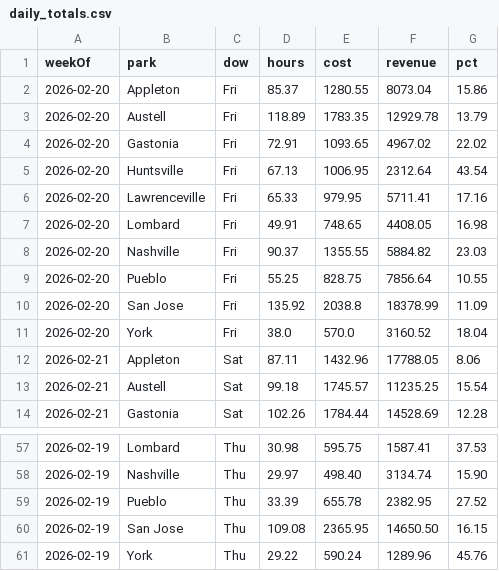
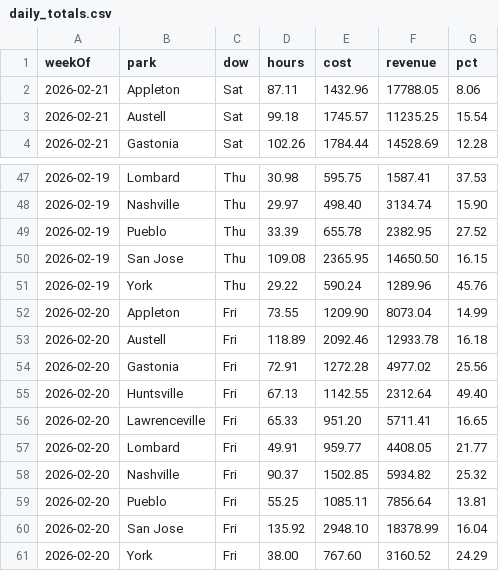
Before and after one commit to cryback/amglabor, a CSV file: data/daily_totals.csv, drawn as a sheet; only a part is shown, gaps mark what is left out; removed rows and columns are numbered as before the commit, all else as after; the diff names each change by its address in the sheet, - before the commit and + after, or states it on an @@ line.

Commit message:
Update 10 Fri labor data: Appleton, Austell, Gastonia, Huntsville, Lawrenceville, Lombard, Nashville, Pueblo, San Jose, York

```diff
--- a/data/daily_totals.csv
+++ b/data/daily_totals.csv
-row 2: 2026-02-20 | Appleton | Fri | 85.37 | 1280.55 | 8073.04 | 15.86
-row 3: 2026-02-20 | Austell | Fri | 118.89 | 1783.35 | 12929.78 | 13.79
-row 4: 2026-02-20 | Gastonia | Fri | 72.91 | 1093.65 | 4967.02 | 22.02
-row 5: 2026-02-20 | Huntsville | Fri | 67.13 | 1006.95 | 2312.64 | 43.54
-row 6: 2026-02-20 | Lawrenceville | Fri | 65.33 | 979.95 | 5711.41 | 17.16
-row 7: 2026-02-20 | Lombard | Fri | 49.91 | 748.65 | 4408.05 | 16.98
-row 8: 2026-02-20 | Nashville | Fri | 90.37 | 1355.55 | 5884.82 | 23.03
-row 9: 2026-02-20 | Pueblo | Fri | 55.25 | 828.75 | 7856.64 | 10.55
-row 10: 2026-02-20 | San Jose | Fri | 135.92 | 2038.8 | 18378.99 | 11.09
-row 11: 2026-02-20 | York | Fri | 38.0 | 570.0 | 3160.52 | 18.04
+row 52: 2026-02-20 | Appleton | Fri | 73.55 | 1209.90 | 8073.04 | 14.99
+row 53: 2026-02-20 | Austell | Fri | 118.89 | 2092.46 | 12933.78 | 16.18
+row 54: 2026-02-20 | Gastonia | Fri | 72.91 | 1272.28 | 4977.02 | 25.56
+row 55: 2026-02-20 | Huntsville | Fri | 67.13 | 1142.55 | 2312.64 | 49.40
+row 56: 2026-02-20 | Lawrenceville | Fri | 65.33 | 951.20 | 5711.41 | 16.65
+row 57: 2026-02-20 | Lombard | Fri | 49.91 | 959.77 | 4408.05 | 21.77
+row 58: 2026-02-20 | Nashville | Fri | 90.37 | 1502.85 | 5934.82 | 25.32
+row 59: 2026-02-20 | Pueblo | Fri | 55.25 | 1085.11 | 7856.64 | 13.81
+row 60: 2026-02-20 | San Jose | Fri | 135.92 | 2948.10 | 18378.99 | 16.04
+row 61: 2026-02-20 | York | Fri | 38.00 | 767.60 | 3160.52 | 24.29
```
